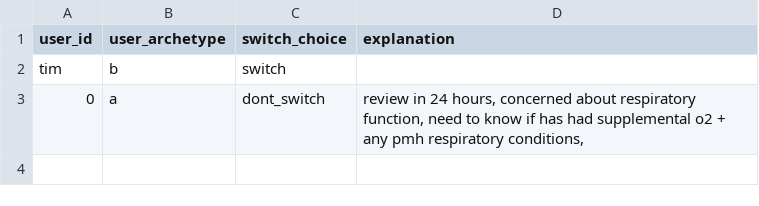
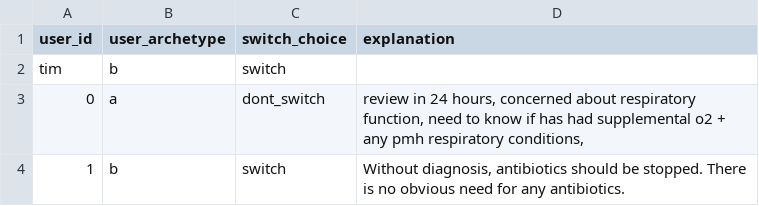
Before and after one commit to WilliamBolton/cdss_demo, a CSV file: cdss_1/cdss_1/switch_results/patient_7_choices.csv, drawn as a sheet; the diff names each change by its address in the sheet, - before the commit and + after, or states it on an @@ line.

```diff
--- a/cdss_1/cdss_1/switch_results/patient_7_choices.csv
+++ b/cdss_1/cdss_1/switch_results/patient_7_choices.csv
+row 4: 1 | b | switch | Without diagnosis, antibiotics should be stopped. There is no obvious need for any antibiotics.
```
Also changed, not shown: cdss_1/cdss_1/hover_results/demo_hover_events.csv, cdss_1/cdss_1/switch_results/patient_10_choices.csv, 20 other files.
